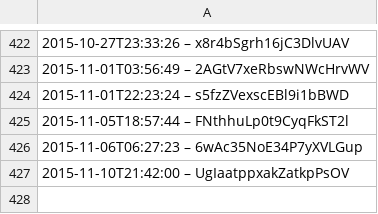
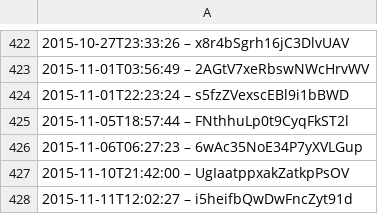
Before and after one commit to slunfuedrac/solana-trading-bot-v2, a CSV file: data.csv, drawn as a sheet; only a part is shown, gaps mark what is left out; the diff names each change by its address in the sheet, - before the commit and + after, or states it on an @@ line.

```diff
--- a/data.csv
+++ b/data.csv
+row 428: 2015-11-11T12:02:27 – i5heifbQwDwFncZyt91d
```
